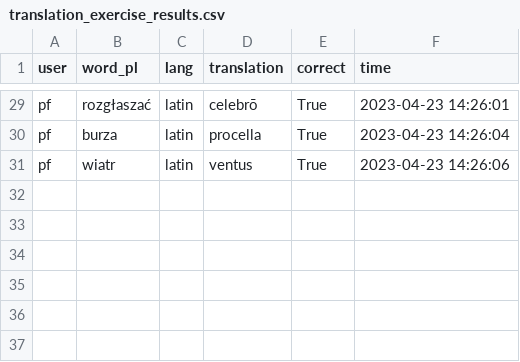
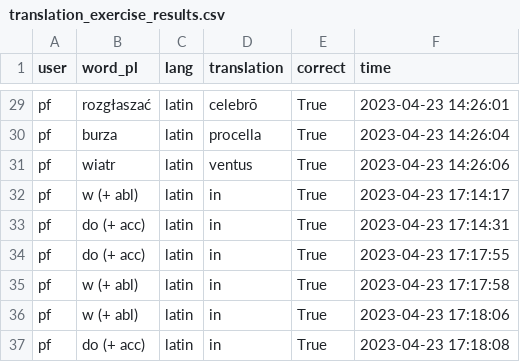
Before and after one commit to PawFran/lang-learning, a CSV file: vocabulary/db/translation_exercise_results.csv, drawn as a sheet; only a part is shown, gaps mark what is left out; the diff names each change by its address in the sheet, - before the commit and + after, or states it on an @@ line.

```diff
--- a/vocabulary/db/translation_exercise_results.csv
+++ b/vocabulary/db/translation_exercise_results.csv
+row 32: pf | w (+ abl) | latin | in | True | 2023-04-23 17:14:17
+row 33: pf | do (+ acc) | latin | in | True | 2023-04-23 17:14:31
+row 34: pf | do (+ acc) | latin | in | True | 2023-04-23 17:17:55
+row 35: pf | w (+ abl) | latin | in | True | 2023-04-23 17:17:58
+row 36: pf | w (+ abl) | latin | in | True | 2023-04-23 17:18:06
+row 37: pf | do (+ acc) | latin | in | True | 2023-04-23 17:18:08
```
Also changed, not shown: 3 other files.
